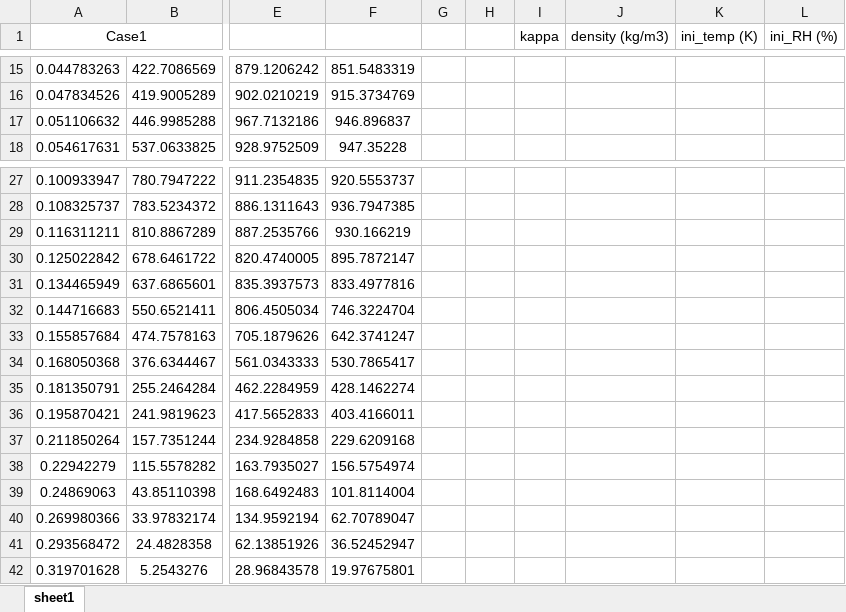
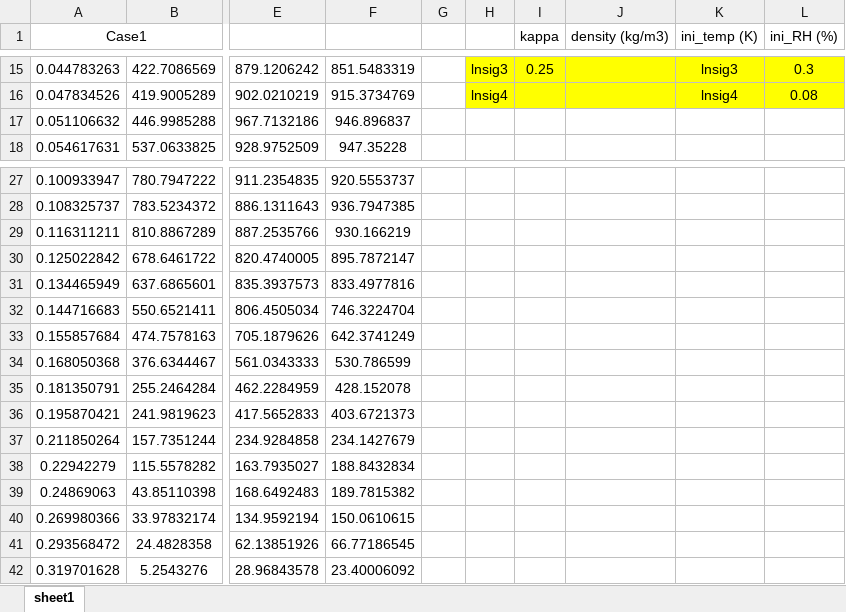
Before and after one commit to UoM-maul1609/projects-and-teaching, an Excel workbook: parcel-modelling/data/Model_inputs_DCMEX.xlsx, sheet sheet1, drawn as a sheet; only a part is shown, gaps mark what is left out; values as stored, in another font and other column widths than the file's, no borders; charts and pictures not drawn; the diff covers the shown part only; the diff names each change by its address in the sheet, - before the commit and + after, or states it on an @@ line.

```diff
--- a/parcel-modelling/data/Model_inputs_DCMEX.xlsx (sheet sheet1)
+++ b/parcel-modelling/data/Model_inputs_DCMEX.xlsx (sheet sheet1)
-H15:L16 fill: none
+H15:L16 fill: #FFFF00
-H15: (empty)
+H15: lnsig3
-I15 (kappa): (empty)
+I15 (kappa): 0.25
-K15 (ini_temp (K)): (empty)
+K15 (ini_temp (K)): lnsig3
-L15 (ini_RH (%)): (empty)
+L15 (ini_RH (%)): 0.3
-H16: (empty)
+H16: lnsig4
-K16 (ini_temp (K)): (empty)
+K16 (ini_temp (K)): lnsig4
-L16 (ini_RH (%)): (empty)
+L16 (ini_RH (%)): 0.08
-F33: 642.3741247
+F33: 642.3741249
-F34: 530.7865417
+F34: 530.786599
-F35: 428.1462274
+F35: 428.152078
-F36: 403.4166011
+F36: 403.6721373
-F37: 229.6209168
+F37: 234.1427679
-F38: 156.5754974
+F38: 188.8432834
-F39: 101.8114004
+F39: 189.7815382
-F40: 62.70789047
+F40: 150.0610615
-F41: 36.52452947
+F41: 66.77186545
-F42: 19.97675801
+F42: 23.40006092
```
Also changed, not shown: 30 edited cells and cell formats elsewhere in this sheet, formulas that keep their value, charts or pictures, 1 other file.
